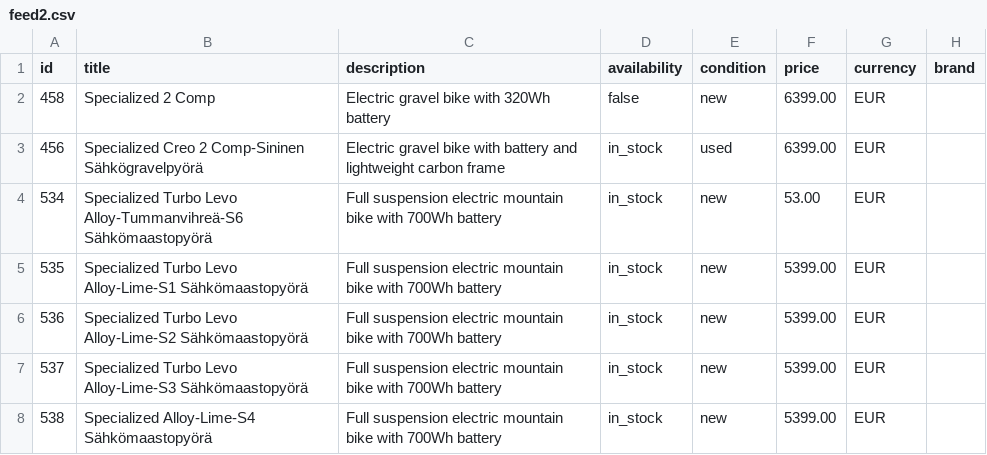
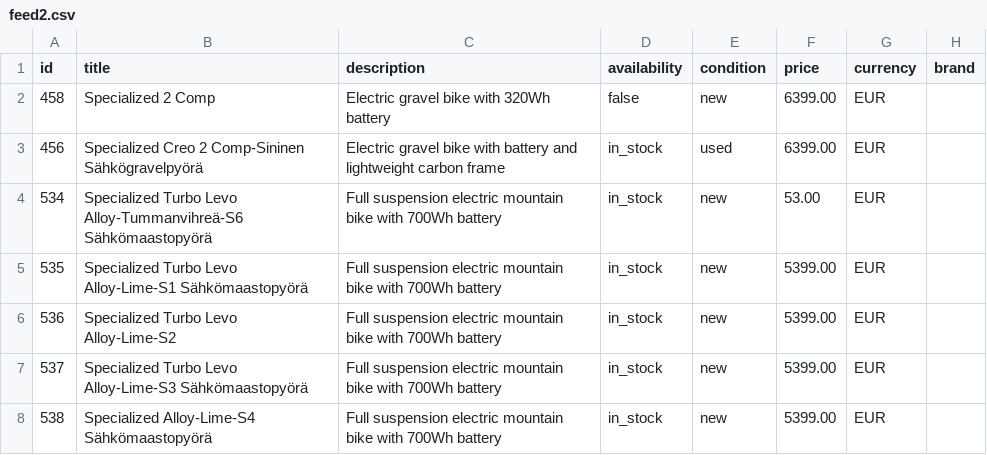
Before and after one commit to maksymhrebeniuk-jpg/testfeed, a CSV file: feed2.csv, drawn as a sheet; only a part is shown; the diff names each change by its address in the sheet, - before the commit and + after, or states it on an @@ line.

Commit message:
Update feed2.csv

```diff
--- a/feed2.csv
+++ b/feed2.csv
-B6 (title): Specialized Turbo Levo Alloy-Lime-S2 Sähkömaastopyörä
+B6 (title): Specialized Turbo Levo Alloy-Lime-S2
```
